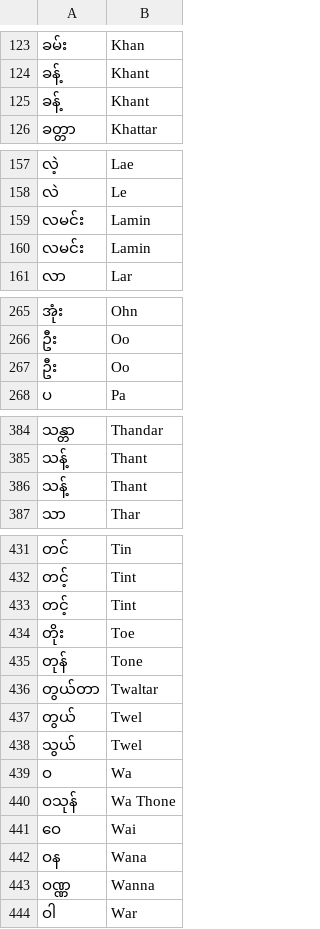
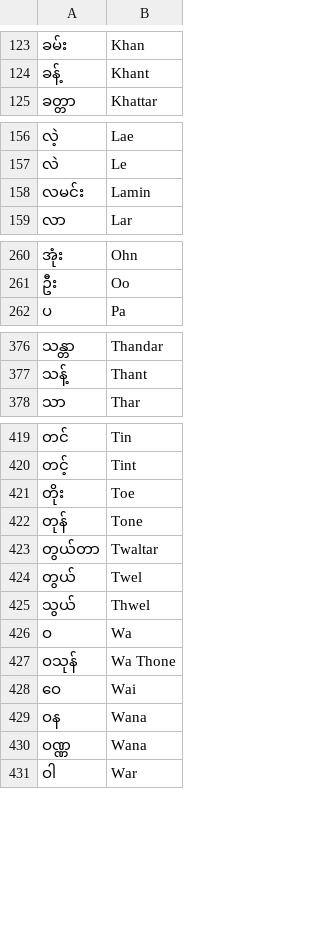
Before and after one commit to Xeyn-X/Nama-Bayda, a CSV file: Converter.csv, drawn as a sheet; only a part is shown, gaps mark what is left out; removed rows and columns are numbered as before the commit, all else as after; the diff covers the shown part only; the diff names each change by its address in the sheet, - before the commit and + after, or states it on an @@ line.

```diff
--- a/Converter.csv
+++ b/Converter.csv
-row 125: ခန့် | Khant
-row 159: လမင်း | Lamin
-row 267: ဦး | Oo
-row 386: သန့် | Thant
-row 433: တင့် | Tint
-B425: Twel
+B425: Thwel
-B430: Wanna
+B430: Wana
```
Also changed, not shown: 11 removed rows and 5 edited cells elsewhere in this file.
